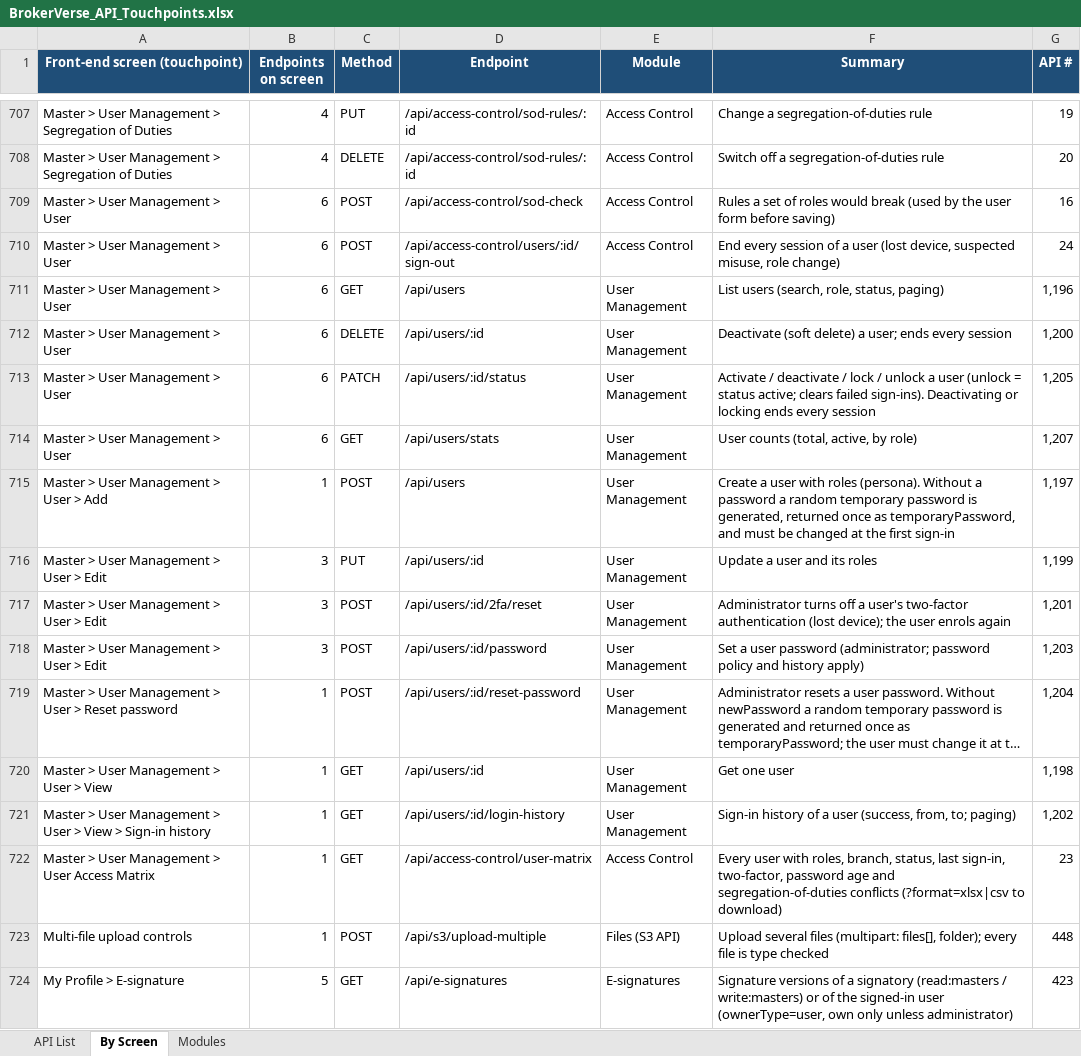
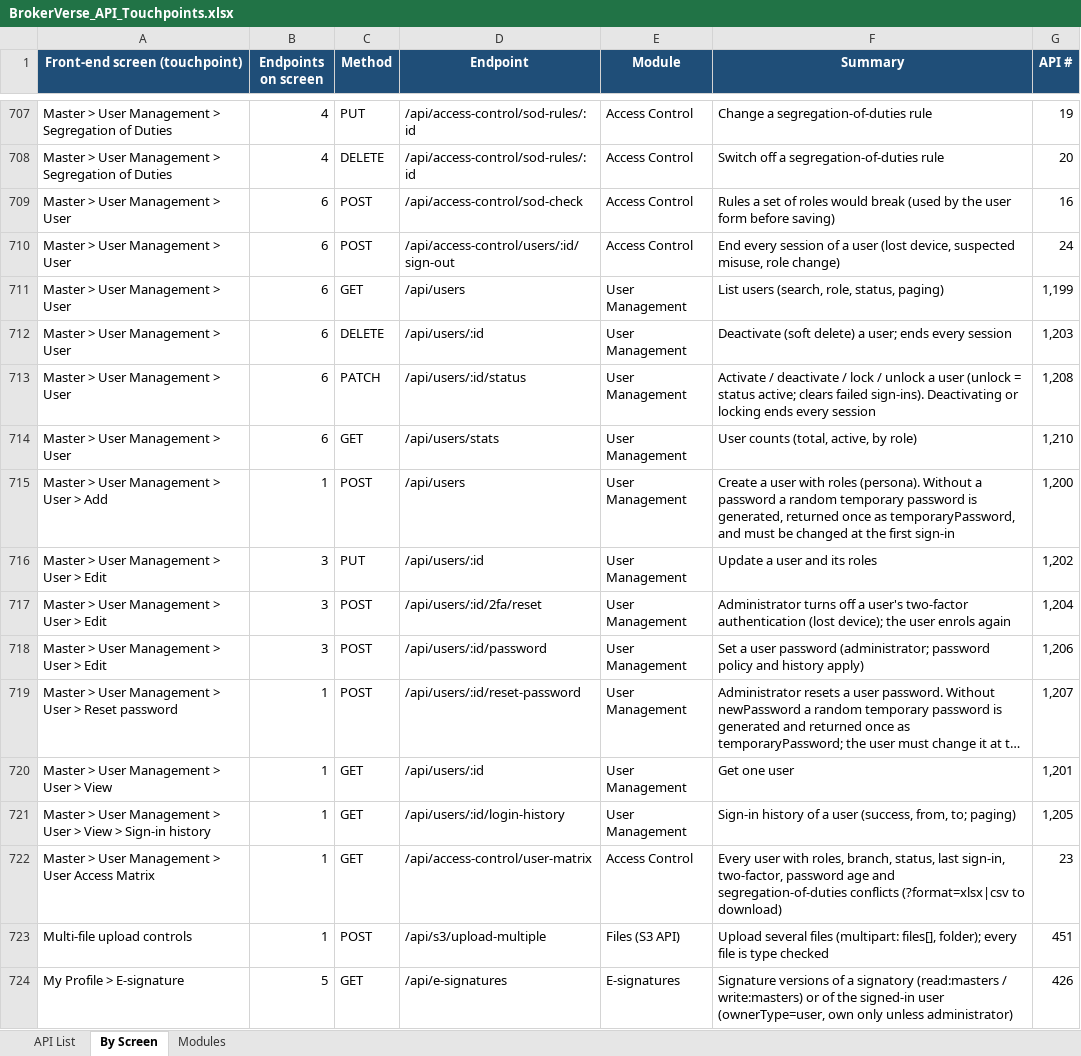
Before and after one commit to IortaTexhNXT-DEV/BDOI-OOTB, an Excel workbook: backend/docs/api/BrokerVerse_API_Touchpoints.xlsx, sheet By Screen, drawn as a sheet; only a part is shown, gaps mark what is left out; long unchanged cells end in …; values as stored, in another font and other column widths than the file's, no borders; the diff covers the shown part only; the diff names each change by its address in the sheet, - before the commit and + after, or states it on an @@ line.

```diff
--- a/backend/docs/api/BrokerVerse_API_Touchpoints.xlsx (sheet By Screen)
+++ b/backend/docs/api/BrokerVerse_API_Touchpoints.xlsx (sheet By Screen)
-G711 (API #): 1,196
+G711 (API #): 1,199
-G712 (API #): 1,200
+G712 (API #): 1,203
-G713 (API #): 1,205
+G713 (API #): 1,208
-G714 (API #): 1,207
+G714 (API #): 1,210
-G715 (API #): 1,197
+G715 (API #): 1,200
-G716 (API #): 1,199
+G716 (API #): 1,202
-G717 (API #): 1,201
+G717 (API #): 1,204
-G718 (API #): 1,203
+G718 (API #): 1,206
-G719 (API #): 1,204
+G719 (API #): 1,207
-G720 (API #): 1,198
+G720 (API #): 1,201
-G721 (API #): 1,202
+G721 (API #): 1,205
-G723 (API #): 448
+G723 (API #): 451
-G724 (API #): 423
+G724 (API #): 426
```
Also changed, not shown: other rows of this sheet, sheet API List, sheet Modules, 10 other files.
